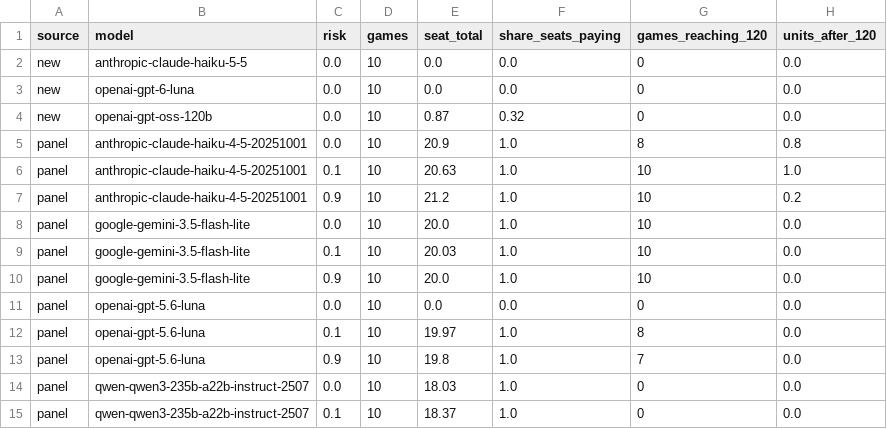
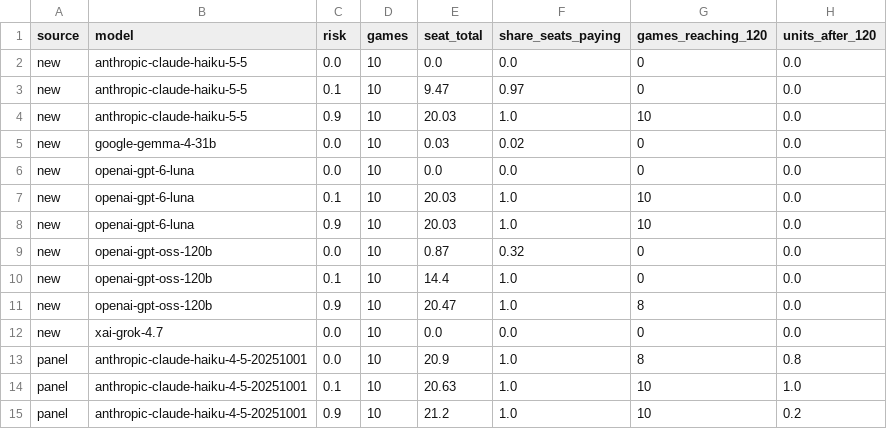
Before and after one commit to trungkiet2005/collective-risk-game-llm, a CSV file: paper/AAMAS/analysis/followups/gen_selfplay.csv, drawn as a sheet; only a part is shown; the shorter side is filled out with more unchanged rows.

```diff
--- a/paper/AAMAS/analysis/followups/gen_selfplay.csv
+++ b/paper/AAMAS/analysis/followups/gen_selfplay.csv
@@ -2,4 +2,12 @@ source,model,risk,games,seat_total,share_seats_paying,games_reaching_120,units_a
 new,anthropic-claude-haiku-5-5,0.0,10,0.0,0.0,0,0.0
+new,anthropic-claude-haiku-5-5,0.1,10,9.47,0.97,0,0.0
+new,anthropic-claude-haiku-5-5,0.9,10,20.03,1.0,10,0.0
+new,google-gemma-4-31b,0.0,10,0.03,0.02,0,0.0
 new,openai-gpt-6-luna,0.0,10,0.0,0.0,0,0.0
+new,openai-gpt-6-luna,0.1,10,20.03,1.0,10,0.0
+new,openai-gpt-6-luna,0.9,10,20.03,1.0,10,0.0
 new,openai-gpt-oss-120b,0.0,10,0.87,0.32,0,0.0
+new,openai-gpt-oss-120b,0.1,10,14.4,1.0,0,0.0
+new,openai-gpt-oss-120b,0.9,10,20.47,1.0,8,0.0
+new,xai-grok-4.7,0.0,10,0.0,0.0,0,0.0
 panel,anthropic-claude-haiku-4-5-20251001,0.0,10,20.9,1.0,8,0.8
```
Also changed, not shown: paper/AAMAS/analysis/followups/gen_counterfactual.csv, paper/AAMAS/analysis/followups/gen_explain.csv, 4 other files.
